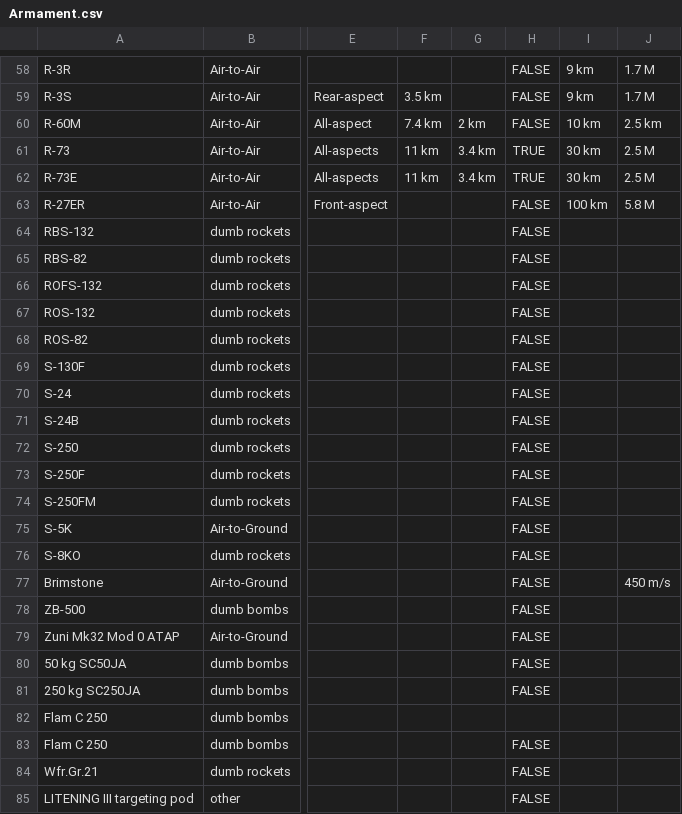
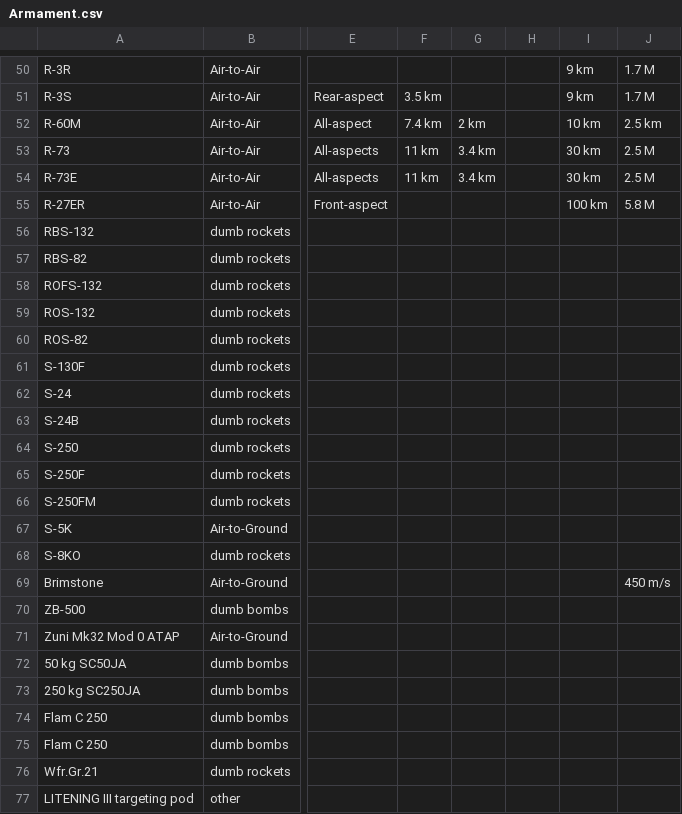
Before and after one commit to RRetromant/Projekt-War-Thunder, a CSV file: Armament.csv, drawn as a sheet; only a part is shown, gaps mark what is left out; addresses are those after the commit; the diff covers the shown part only; the diff names each change by its address in the sheet, - before the commit and + after, or states it on an @@ line.

```diff
--- a/Armament.csv
+++ b/Armament.csv
-H50:H52: FALSE
+H50:H52: (empty)
-H53:H54: TRUE
+H53:H54: (empty)
-H55:H73: FALSE
+H55:H73: (empty)
-H75:H77: FALSE
+H75:H77: (empty)
```
Also changed, not shown: 8 removed rows and 67 edited cells elsewhere in this file, 1 other file.
